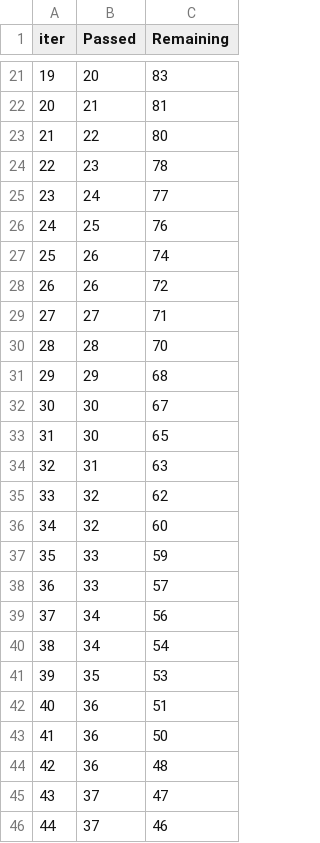
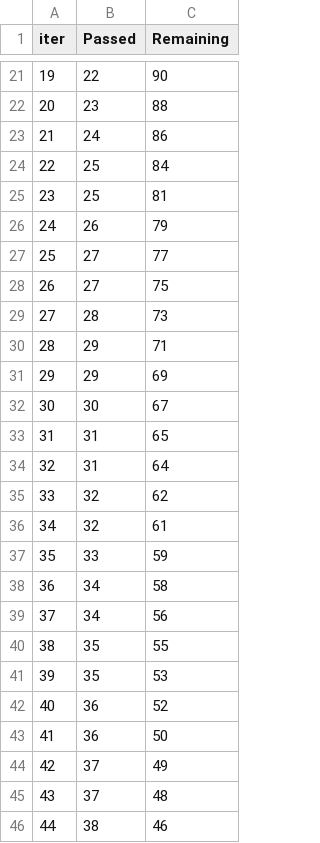
Before and after one commit to Shivam-progate/mlproject, a TSV file: catboost_info/time_left.tsv, drawn as a sheet; only a part is shown, gaps mark what is left out; the diff covers the shown part only.

```diff
--- a/catboost_info/time_left.tsv
+++ b/catboost_info/time_left.tsv
@@ -21,26 +21,26 @@ iter	Passed	Remaining
-19	20	83
-20	21	81
-21	22	80
-22	23	78
-23	24	77
-24	25	76
-25	26	74
-26	26	72
-27	27	71
-28	28	70
-29	29	68
+19	22	90
+20	23	88
+21	24	86
+22	25	84
+23	25	81
+24	26	79
+25	27	77
+26	27	75
+27	28	73
+28	29	71
+29	29	69
 30	30	67
-31	30	65
-32	31	63
+31	31	65
+32	31	64
 33	32	62
-34	32	60
+34	32	61
 35	33	59
-36	33	57
+36	34	58
 37	34	56
-38	34	54
+38	35	55
 39	35	53
-40	36	51
+40	36	52
 41	36	50
-42	36	48
-43	37	47
-44	37	46
+42	37	49
+43	37	48
+44	38	46
```
Also changed, not shown: 126 edited cells elsewhere in this file, 3 other files.
